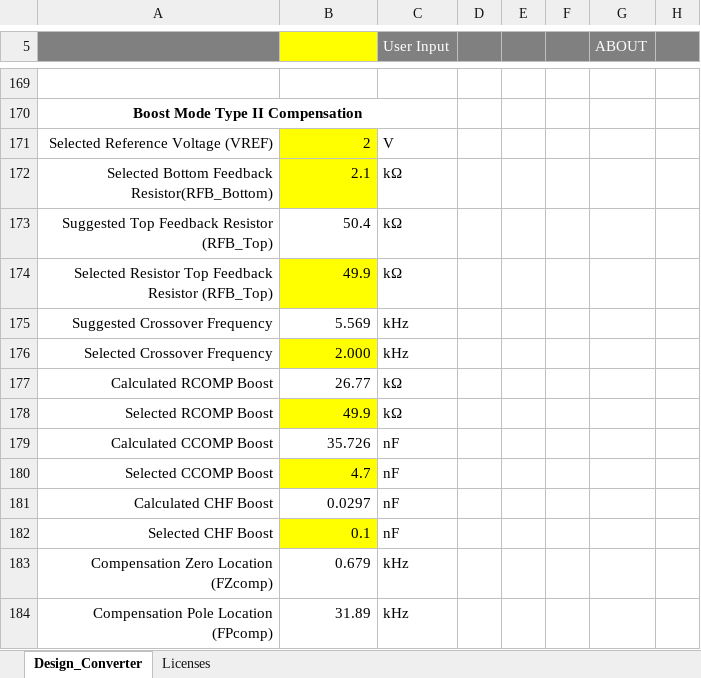
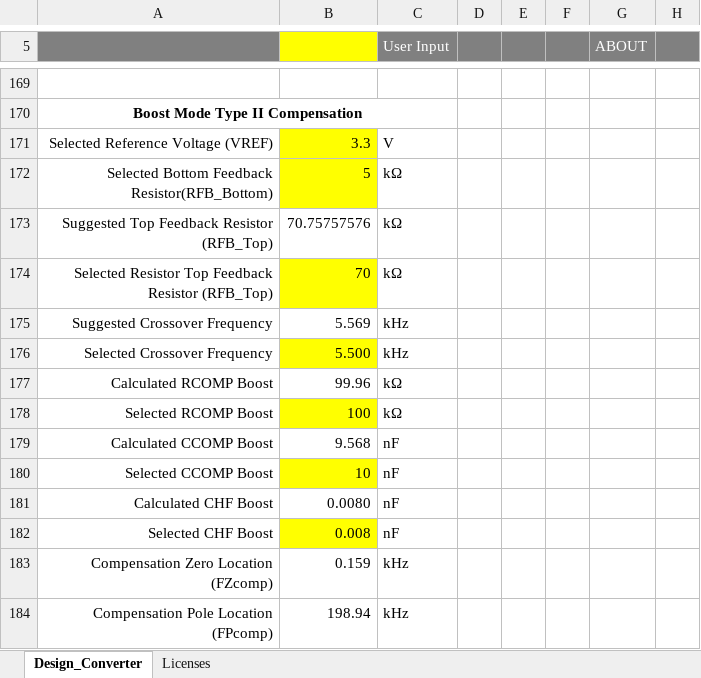
Before and after one commit to Rione/ssl-Circuit, an Excel workbook: 2026/PCB/WheelVoltageBooster/LM5170_DESIGN-CALC_V1.1.0.xlsx, sheet Design_Converter, drawn as a sheet; only a part is shown, gaps mark what is left out; values as stored, in another font and other column widths than the file's, no borders; charts and pictures and conditional formats not drawn; the diff covers the shown part only; the diff names each change by its address in the sheet, - before the commit and + after, or states it on an @@ line.

```diff
--- a/2026/PCB/WheelVoltageBooster/LM5170_DESIGN-CALC_V1.1.0.xlsx (sheet Design_Converter)
+++ b/2026/PCB/WheelVoltageBooster/LM5170_DESIGN-CALC_V1.1.0.xlsx (sheet Design_Converter)
-B171: 2
+B171: 3.3
-B172: 2.1
+B172: 5
-B173: 50.4
+B173: 70.75757576
-B174: 49.9
+B174: 70
-B176: 2.000
+B176: 5.500
-B177: 26.77
+B177: 99.96
-B178: 49.9
+B178: 100
-B179: 35.726
+B179: 9.568
-B180: 4.7
+B180: 10
-B181: 0.0297
+B181: 0.0080
-B182: 0.1
+B182: 0.008
-B183: 0.679
+B183: 0.159
-B184: 31.89
+B184: 198.94
```
Also changed, not shown: 23 edited cells elsewhere in this sheet, charts or pictures.
